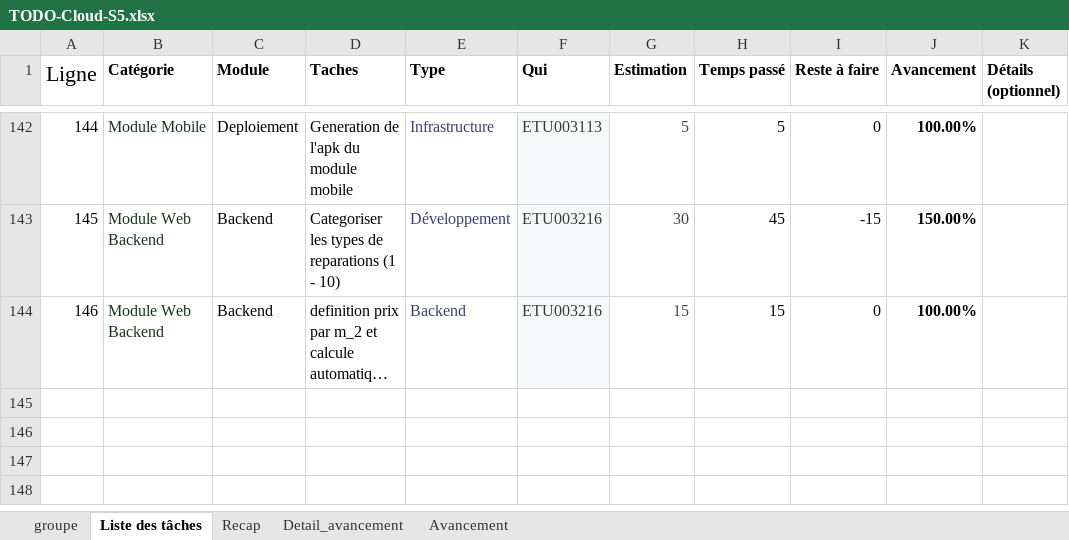
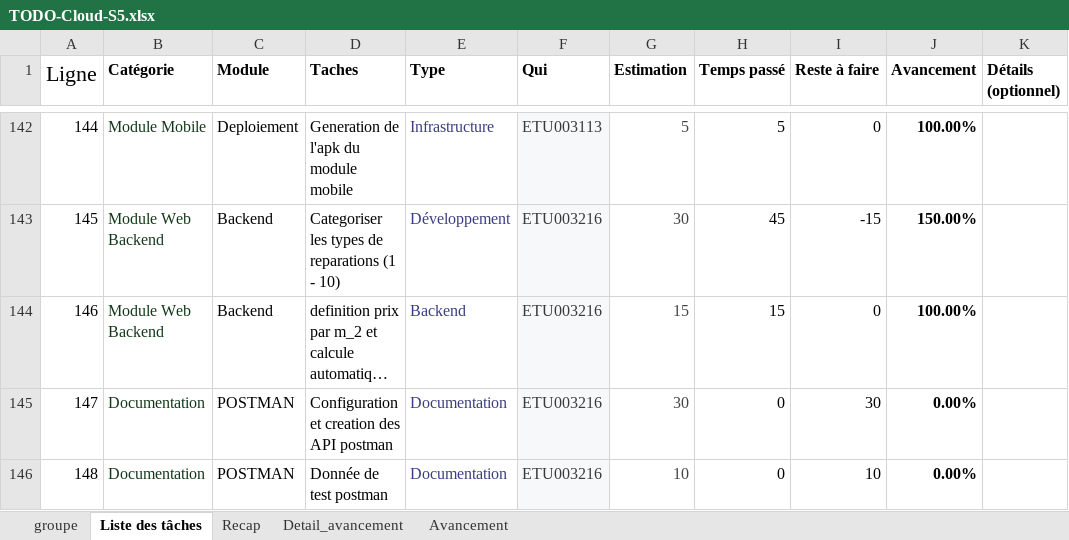
Before and after one commit to razherana/s5-web-4-carte, an Excel workbook: docs/TODO-Cloud-S5.xlsx, sheet Liste des tâches, drawn as a sheet; only a part is shown, gaps mark what is left out; long unchanged cells end in …; values as stored, in another font and other column widths than the file's, no borders; charts and pictures and table styles not drawn; the diff names each change by its address in the sheet, - before the commit and + after, or states it on an @@ line.

```diff
--- a/docs/TODO-Cloud-S5.xlsx (sheet Liste des tâches)
+++ b/docs/TODO-Cloud-S5.xlsx (sheet Liste des tâches)
+row 145: 147 | Documentation | POSTMAN | Configuration et creation des API postman | Documentation | ETU003216 | 30 | 0 | 30 | 0.00%
+row 146: 148 | Documentation | POSTMAN | Donnée de test postman | Documentation | ETU003216 | 10 | 0 | 10 | 0.00%
```
Also changed, not shown: sheet Avancement, sheet Detail_avancement, sheet Recap, 3 other files.
